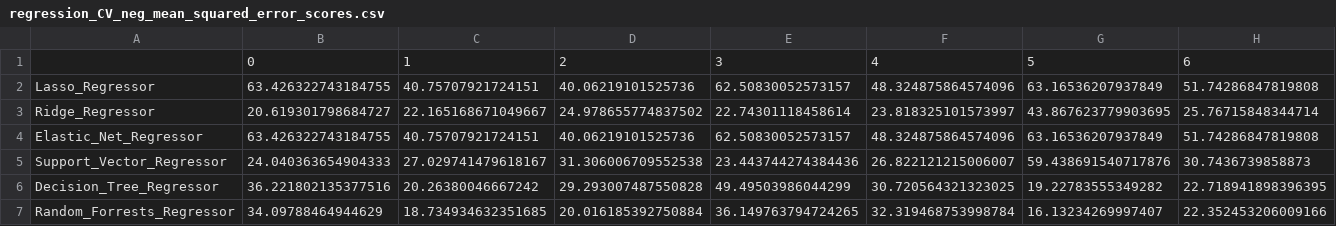
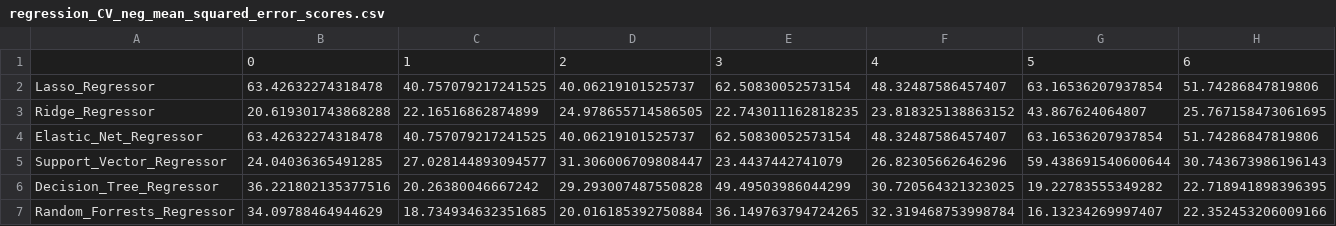
Before and after one commit to yixuan228/MSc_DE_GroupWork4, a CSV file: Scripts/Workstream_1_ML_models/regression_CV_neg_mean_squared_error_scores.csv, drawn as a sheet; only a part is shown; removed rows and columns are numbered as before the commit, all else as after; rows hold the shown columns only; the diff covers the shown part only; the diff names each change by its address in the sheet, - before the commit and + after, or states it on an @@ line.

```diff
--- a/Scripts/Workstream_1_ML_models/regression_CV_neg_mean_squared_error_scores.csv
+++ b/Scripts/Workstream_1_ML_models/regression_CV_neg_mean_squared_error_scores.csv
-B2: 63.426322743184755
+B2: 63.42632274318478
-C2: 40.75707921724151
+C2: 40.757079217241525
-D2: 40.06219101525736
+D2: 40.06219101525737
-E2: 62.50830052573157
+E2: 62.50830052573154
-F2: 48.324875864574096
+F2: 48.32487586457407
-G2: 63.16536207937849
+G2: 63.16536207937854
-H2: 51.74286847819808
+H2: 51.74286847819806
-row 3: Ridge_Regressor | 20.619301798684727 | 22.165168671049667 | 24.978655774837502 | 22.74301118458614 | 23.818325101573997 | 43.867623779903695 | 25.76715848344714
+row 3: Ridge_Regressor | 20.619301743868288 | 22.16516862874899 | 24.978655714586505 | 22.743011162818235 | 23.818325138863152 | 43.867624064807 | 25.767158473061695
-B4: 63.426322743184755
+B4: 63.42632274318478
-C4: 40.75707921724151
+C4: 40.757079217241525
-D4: 40.06219101525736
+D4: 40.06219101525737
-E4: 62.50830052573157
+E4: 62.50830052573154
-F4: 48.324875864574096
+F4: 48.32487586457407
-G4: 63.16536207937849
+G4: 63.16536207937854
-H4: 51.74286847819808
+H4: 51.74286847819806
-row 5: Support_Vector_Regressor | 24.040363654904333 | 27.029741479618167 | 31.306006709552538 | 23.443744274384436 | 26.822121215006007 | 59.438691540717876 | 30.7436739858873
+row 5: Support_Vector_Regressor | 24.04036365491285 | 27.028144893094577 | 31.306006709808447 | 23.4437442741079 | 26.82305662646296 | 59.438691540600644 | 30.743673986196143
```
Also changed, not shown: 24 edited cells elsewhere in this file, Scripts/LR_combined_metrics.csv, Scripts/SVR_combined_metrics.csv, 12 other files.
